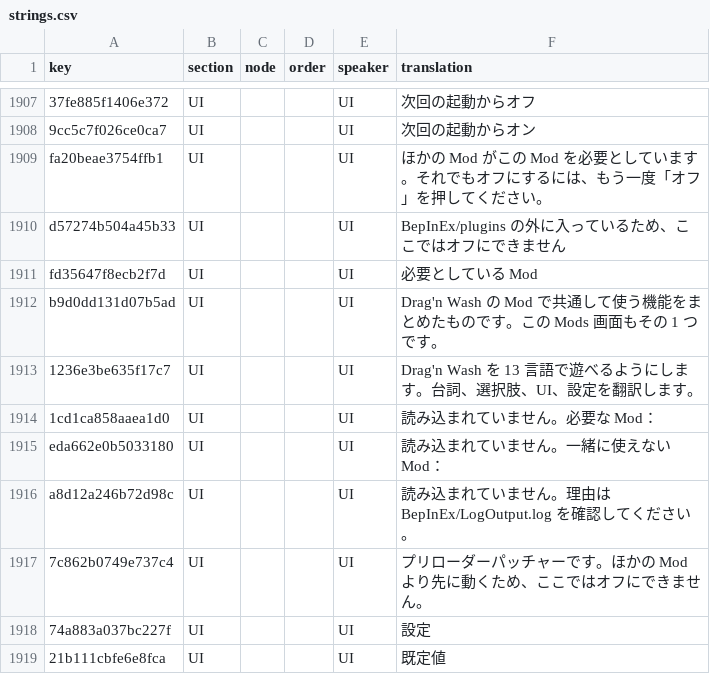
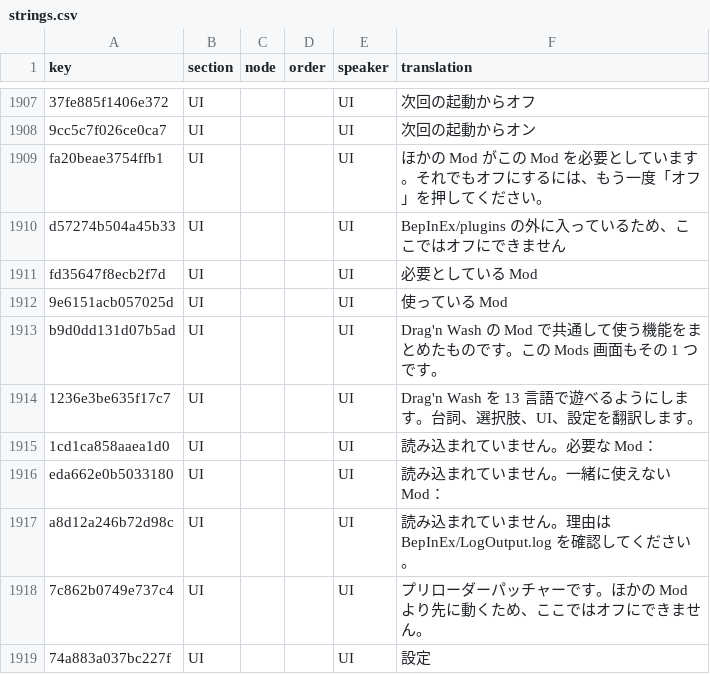
Before and after one commit to 223n/dragnwash-localization, a CSV file: Translations/ja/strings.csv, drawn as a sheet; only a part is shown, gaps mark what is left out; the shorter side is filled out with more unchanged rows; the diff names each change by its address in the sheet, - before the commit and + after, or states it on an @@ line.

```diff
--- a/Translations/ja/strings.csv
+++ b/Translations/ja/strings.csv
+row 1912: 9e6151acb057025d | UI |  |  | UI | 使っている Mod
```
Also changed, not shown: Translations/he/strings.csv, Translations/ko/strings.csv, 10 other files.
